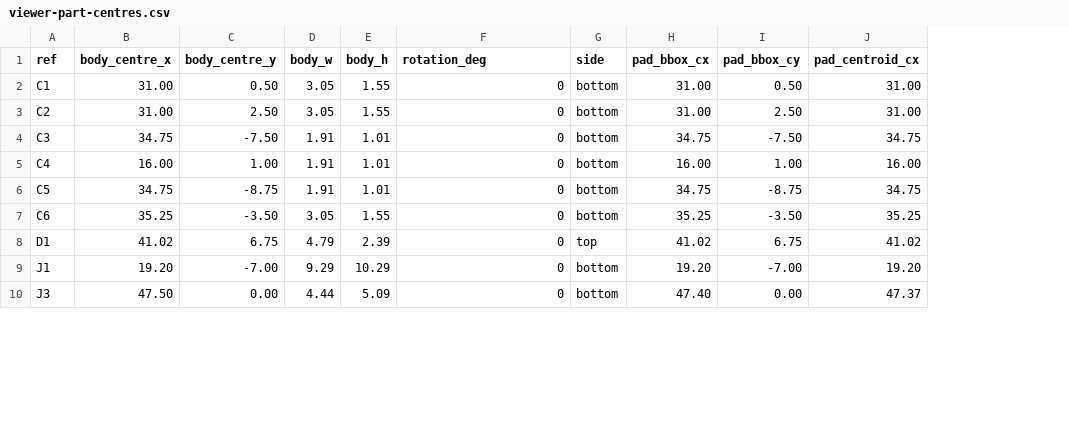
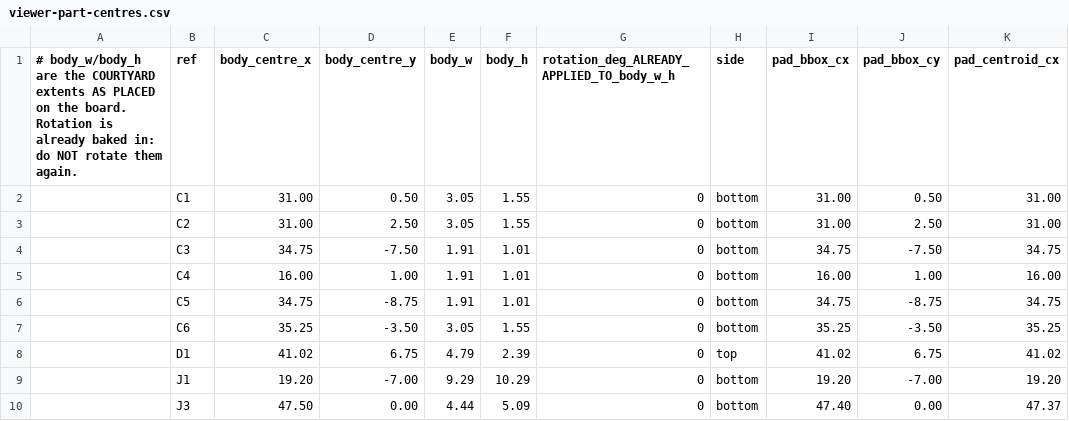
Before and after one commit to ThinkOffApp/WhereWatch, a CSV file: hardware/out/viewer-part-centres.csv, drawn as a sheet; only a part is shown; addresses are those after the commit; the diff names each change by its address in the sheet, - before the commit and + after, or states it on an @@ line.

```diff
--- a/hardware/out/viewer-part-centres.csv
+++ b/hardware/out/viewer-part-centres.csv
+column A, row 1: # body_w/body_h are the COURTYARD extents AS PLACED on the board. Rotation is already baked in: do NOT rotate them again.
-G1: rotation_deg
+G1: rotation_deg_ALREADY_APPLIED_TO_body_w_h
```
